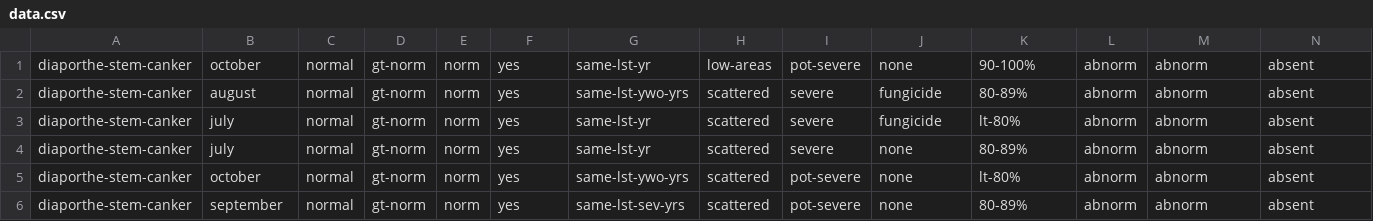
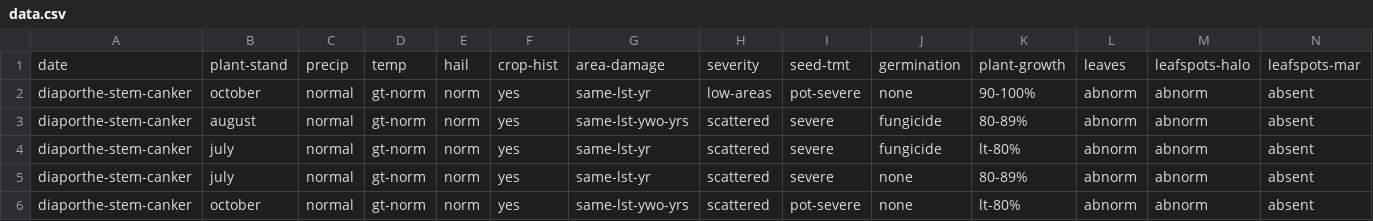
Before and after one commit to felipeamp/monte_carlo_paper, a CSV file: datasets/soy/data.csv, drawn as a sheet; only a part is shown; the shorter side is filled out with more unchanged rows; rows hold the shown columns only; the diff names each change by its address in the sheet, - before the commit and + after, or states it on an @@ line.

Commit message:
Adding the label line to data.csv

```diff
--- a/datasets/soy/data.csv
+++ b/datasets/soy/data.csv
+row 1: date | plant-stand | precip | temp | hail | crop-hist | area-damage | severity | seed-tmt | germination | plant-growth | leaves | leafspots-halo | leafspots-mar
```
